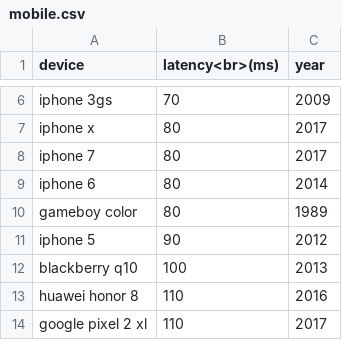
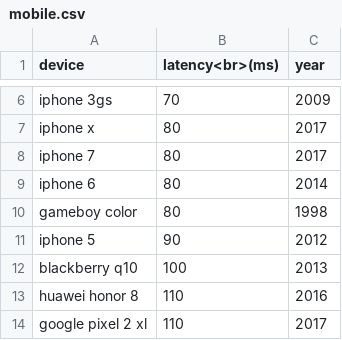
Before and after one commit to danluu/dump, a CSV file: latency/mobile.csv, drawn as a sheet; only a part is shown, gaps mark what is left out.

Commit message:
Fix gameboy color date typo.

```diff
--- a/latency/mobile.csv
+++ b/latency/mobile.csv
@@ -9,3 +9,3 @@ iphone 7,80,2017
 iphone 6,80,2014
-gameboy color,80,1989
+gameboy color,80,1998
 iphone 5,90,2012
```
Also changed, not shown: 1 other file.
